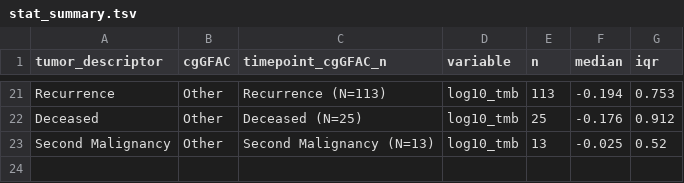
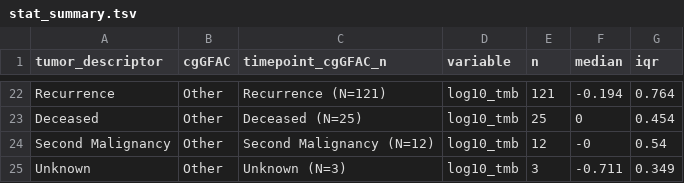
Before and after one commit to rokitalab/tumor-evolution, a TSV file: analyses/tmb-vaf-longitudinal/results/stat_summary.tsv, drawn as a sheet; only a part is shown, gaps mark what is left out; addresses are those after the commit; the diff covers the shown part only; the diff names each change by its address in the sheet, - before the commit and + after, or states it on an @@ line.

```diff
--- a/analyses/tmb-vaf-longitudinal/results/stat_summary.tsv
+++ b/analyses/tmb-vaf-longitudinal/results/stat_summary.tsv
-C22 (timepoint_cgGFAC_n): Recurrence (N=113)
+C22 (timepoint_cgGFAC_n): Recurrence (N=121)
-E22 (n): 113
+E22 (n): 121
-G22 (iqr): 0.753
+G22 (iqr): 0.764
-F23 (median): -0.176
+F23 (median): 0
-G23 (iqr): 0.912
+G23 (iqr): 0.454
-C24 (timepoint_cgGFAC_n): Second Malignancy (N=13)
+C24 (timepoint_cgGFAC_n): Second Malignancy (N=12)
-E24 (n): 13
+E24 (n): 12
-F24 (median): -0.025
+F24 (median): -0
-G24 (iqr): 0.52
+G24 (iqr): 0.54
+row 25: Unknown | Other | Unknown (N=3) | log10_tmb | 3 | -0.711 | 0.349
```
Also changed, not shown: 1 added row and 62 edited cells elsewhere in this file, analyses/tmb-vaf-longitudinal/results/stat_test.tsv, 8 other files.
